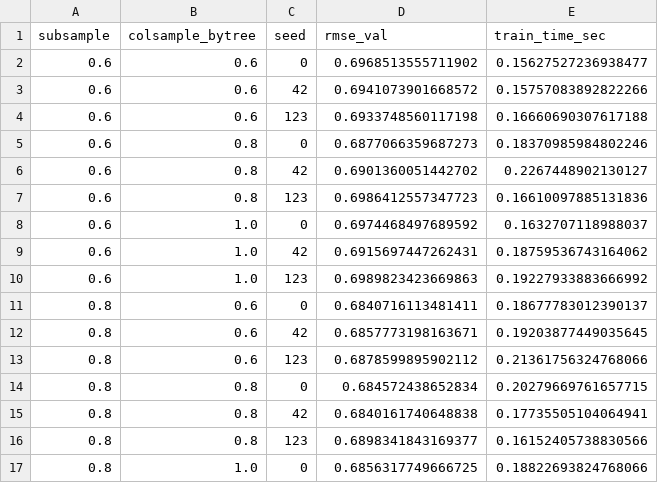
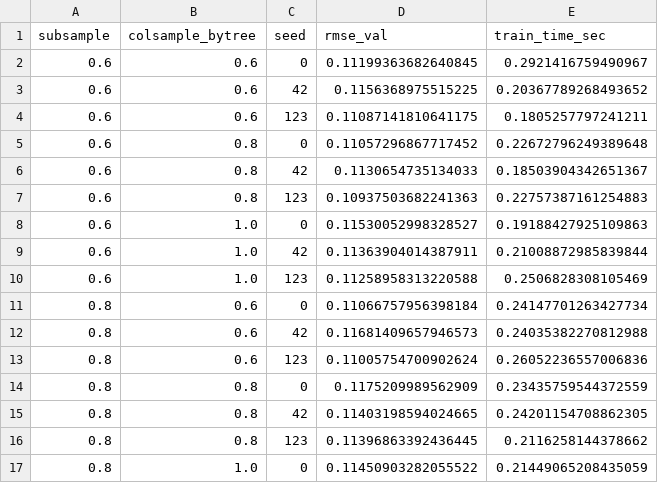
Before and after one commit to ThanhDang-Vn/ensemble-catboost-xgboost, a CSV file: assets/experiments/xgb_subsample_colsample_runs.csv, drawn as a sheet; only a part is shown; the diff covers the shown part only.

```diff
--- a/assets/experiments/xgb_subsample_colsample_runs.csv
+++ b/assets/experiments/xgb_subsample_colsample_runs.csv
@@ -1,17 +1,17 @@
 subsample,colsample_bytree,seed,rmse_val,train_time_sec
-0.6,0.6,0,0.6968513555711902,0.15627527236938477
-0.6,0.6,42,0.6941073901668572,0.15757083892822266
-0.6,0.6,123,0.6933748560117198,0.16660690307617188
-0.6,0.8,0,0.6877066359687273,0.18370985984802246
-0.6,0.8,42,0.6901360051442702,0.2267448902130127
-0.6,0.8,123,0.6986412557347723,0.16610097885131836
-0.6,1.0,0,0.6974468497689592,0.1632707118988037
-0.6,1.0,42,0.6915697447262431,0.18759536743164062
-0.6,1.0,123,0.6989823423669863,0.19227933883666992
-0.8,0.6,0,0.6840716113481411,0.18677783012390137
-0.8,0.6,42,0.6857773198163671,0.19203877449035645
-0.8,0.6,123,0.6878599895902112,0.21361756324768066
-0.8,0.8,0,0.684572438652834,0.20279669761657715
-0.8,0.8,42,0.6840161740648838,0.17735505104064941
-0.8,0.8,123,0.6898341843169377,0.16152405738830566
-0.8,1.0,0,0.6856317749666725,0.18822693824768066
+0.6,0.6,0,0.11199363682640845,0.2921416759490967
+0.6,0.6,42,0.1156368975515225,0.20367789268493652
+0.6,0.6,123,0.11087141810641175,0.1805257797241211
+0.6,0.8,0,0.11057296867717452,0.22672796249389648
+0.6,0.8,42,0.1130654735134033,0.18503904342651367
+0.6,0.8,123,0.10937503682241363,0.22757387161254883
+0.6,1.0,0,0.11530052998328527,0.19188427925109863
+0.6,1.0,42,0.11363904014387911,0.21008872985839844
+0.6,1.0,123,0.11258958313220588,0.2506828308105469
+0.8,0.6,0,0.11066757956398184,0.24147701263427734
+0.8,0.6,42,0.11681409657946573,0.24035382270812988
+0.8,0.6,123,0.11005754700902624,0.26052236557006836
+0.8,0.8,0,0.1175209989562909,0.23435759544372559
+0.8,0.8,42,0.11403198594024665,0.24201154708862305
+0.8,0.8,123,0.11396863392436445,0.2116258144378662
+0.8,1.0,0,0.11450903282055522,0.21449065208435059
```
Also changed, not shown: 22 edited cells elsewhere in this file, assets/experiments/cat_bagging_runs.csv, assets/experiments/cat_bagging_summary.csv, 25 other files.
